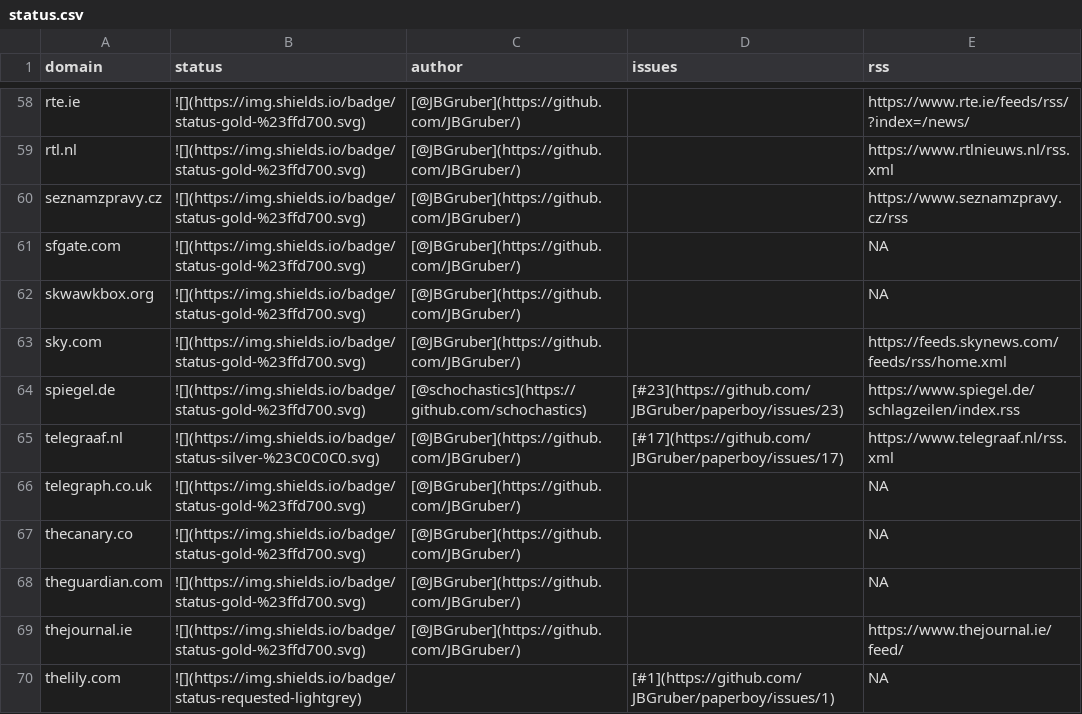
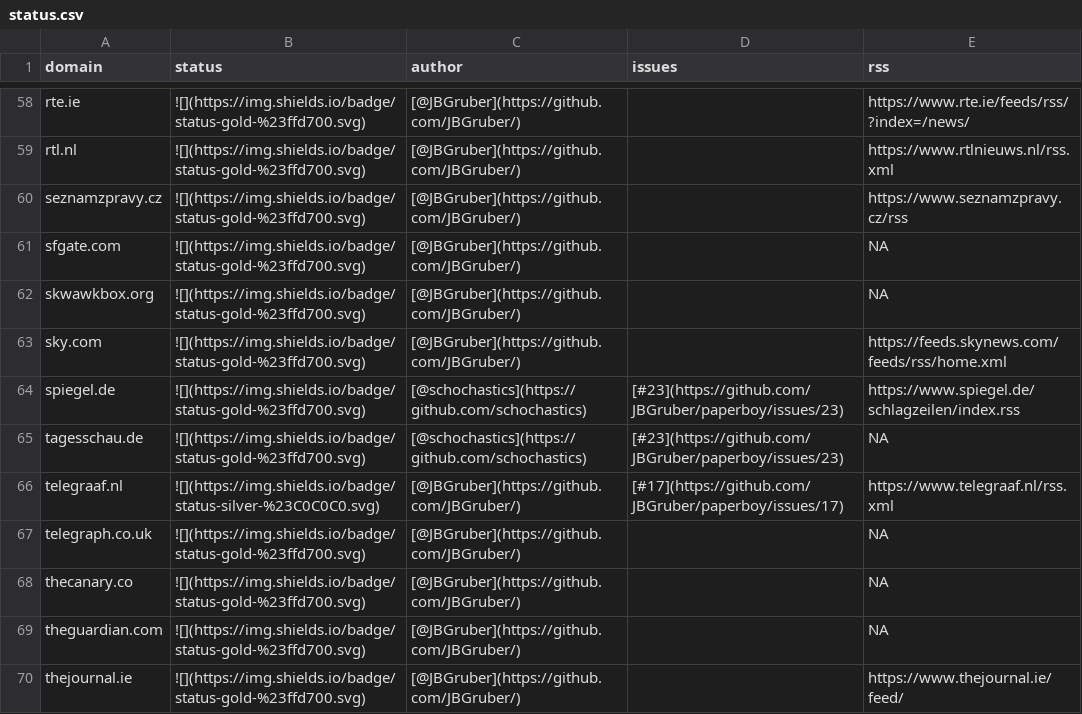
Before and after one commit to JBGruber/paperboy, a CSV file: inst/status.csv, drawn as a sheet; only a part is shown, gaps mark what is left out; the shorter side is filled out with more unchanged rows.

```diff
--- a/inst/status.csv
+++ b/inst/status.csv
@@ -64,2 +64,3 @@
 "spiegel.de","![](https://img.shields.io/badge/status-gold-%23ffd700.svg)","[@schochastics](https://github.com/schochastics)","[#23](https://github.com/JBGruber/paperboy/issues/23)","https://www.spiegel.de/schlagzeilen/index.rss"
+"tagesschau.de","![](https://img.shields.io/badge/status-gold-%23ffd700.svg)","[@schochastics](https://github.com/schochastics)","[#23](https://github.com/JBGruber/paperboy/issues/23)",NA
 "telegraaf.nl","![](https://img.shields.io/badge/status-silver-%23C0C0C0.svg)","[@JBGruber](https://github.com/JBGruber/)","[#17](https://github.com/JBGruber/paperboy/issues/17)","https://www.telegraaf.nl/rss.xml"
```
Also changed, not shown: 2 other files.
